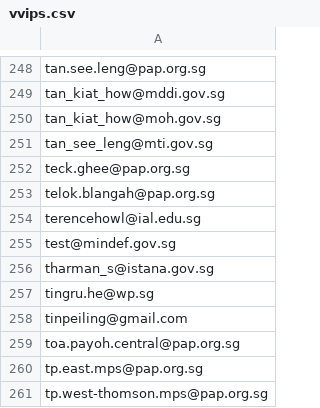
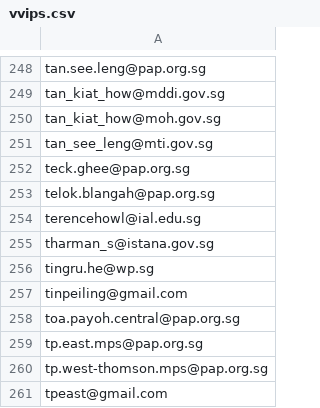
Before and after one commit to icychua/vvipchecker, a CSV file: vvips.csv, drawn as a sheet; only a part is shown, gaps mark what is left out; the shorter side is filled out with more unchanged rows; the diff names each change by its address in the sheet, - before the commit and + after, or states it on an @@ line.

```diff
--- a/vvips.csv
+++ b/vvips.csv
-row 255: test@mindef.gov.sg
```
Also changed, not shown: 2 other files.
